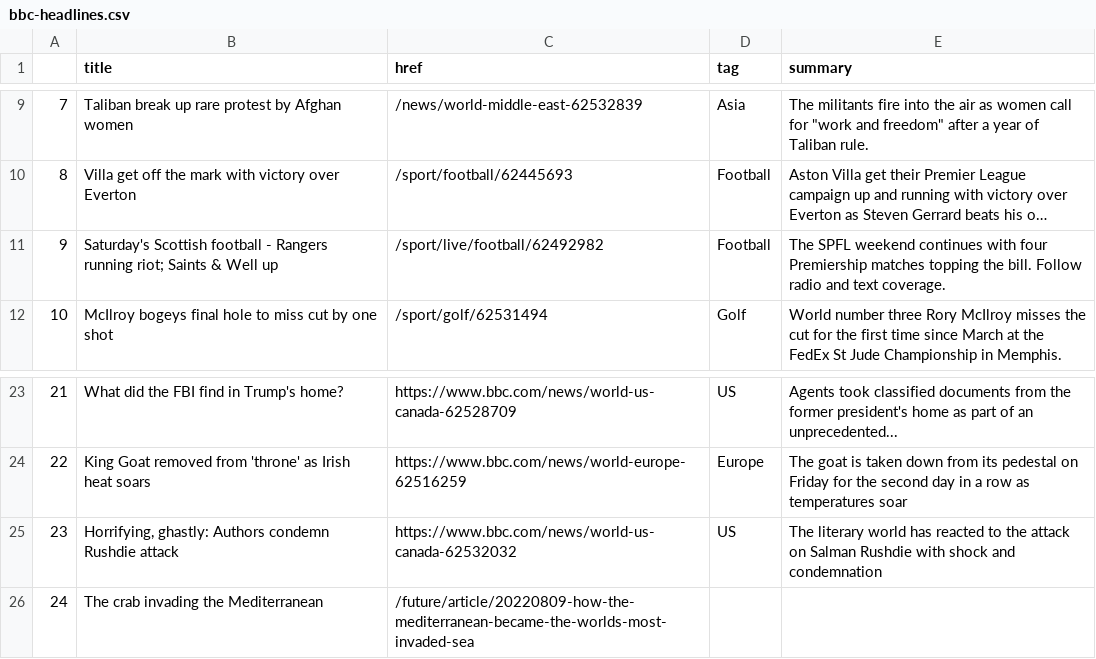
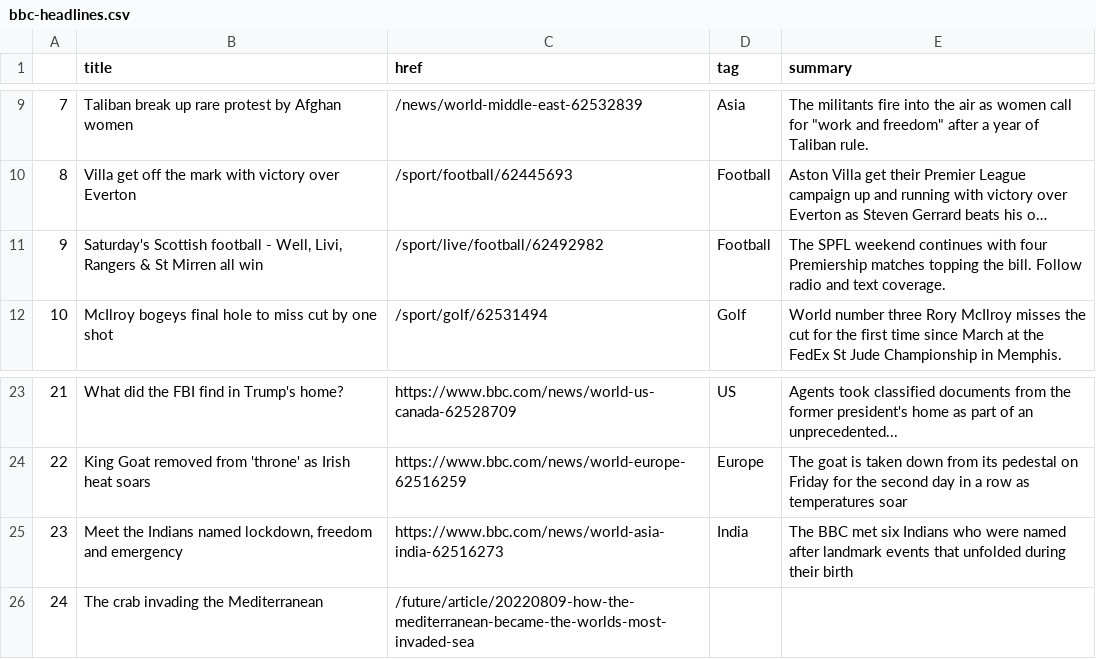
Before and after one commit to msalexford/automatic-scraper, a CSV file: bbc-headlines.csv, drawn as a sheet; only a part is shown, gaps mark what is left out; long unchanged cells end in …; the diff names each change by its address in the sheet, - before the commit and + after, or states it on an @@ line.

```diff
--- a/bbc-headlines.csv
+++ b/bbc-headlines.csv
-B11 (title): …football - Rangers running riot; Saints & Well up
+B11 (title): …football - Well, Livi, Rangers & St Mirren all win
-B25 (title): Horrifying, ghastly: Authors condemn Rushdie attack
+B25 (title): Meet the Indians named lockdown, freedom and emergency
-C25 (href): https://www.bbc.com/news/world-us-canada-62532032
+C25 (href): https://www.bbc.com/news/world-asia-india-62516273
-D25 (tag): US
+D25 (tag): India
-E25 (summary): The literary world has reacted to the attack on Salman Rushdie with shock and condemnation
+E25 (summary): The BBC met six Indians who were named after landmark events that unfolded during their birth
```
